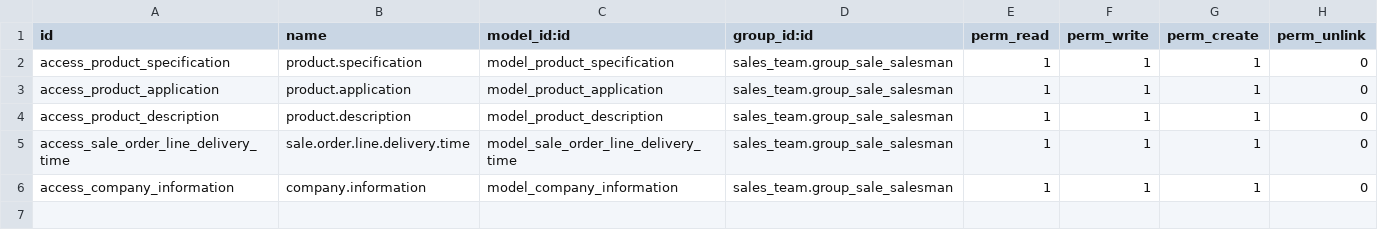
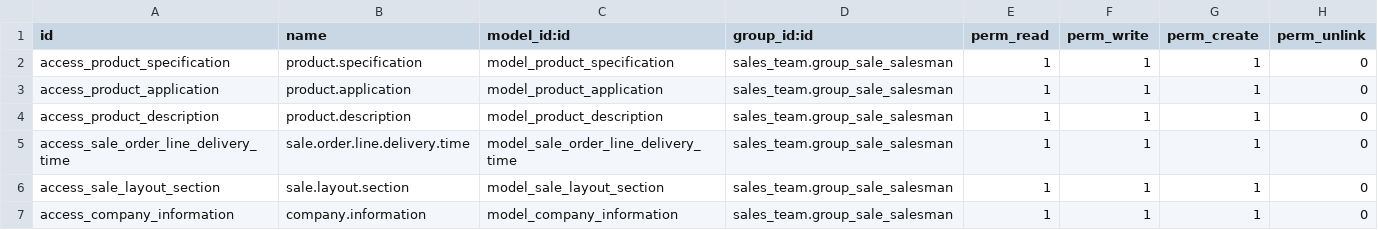
Before and after one commit to PrimePowerOmegaSAdeCV/PrimePower, a CSV file: pp_sale/security/ir.model.access.csv, drawn as a sheet.

Commit message:
[MIG] model descriptions; layout category; scss linking; style color changing

```diff
--- a/pp_sale/security/ir.model.access.csv
+++ b/pp_sale/security/ir.model.access.csv
@@ -5,2 +5,3 @@ access_product_description,product.description,model_product_description,sales_t
 access_sale_order_line_delivery_time,sale.order.line.delivery.time,model_sale_order_line_delivery_time,sales_team.group_sale_salesman,1,1,1,0
+access_sale_layout_section,sale.layout.section,model_sale_layout_section,sales_team.group_sale_salesman,1,1,1,0
 access_company_information,company.information,model_company_information,sales_team.group_sale_salesman,1,1,1,0
```
Also changed, not shown: 7 other files.
